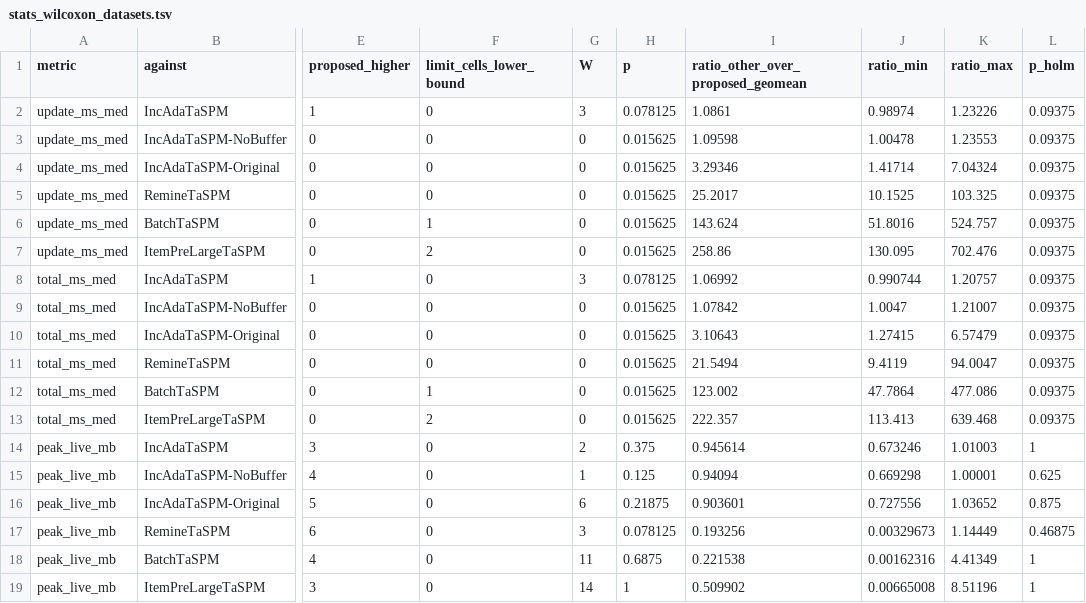
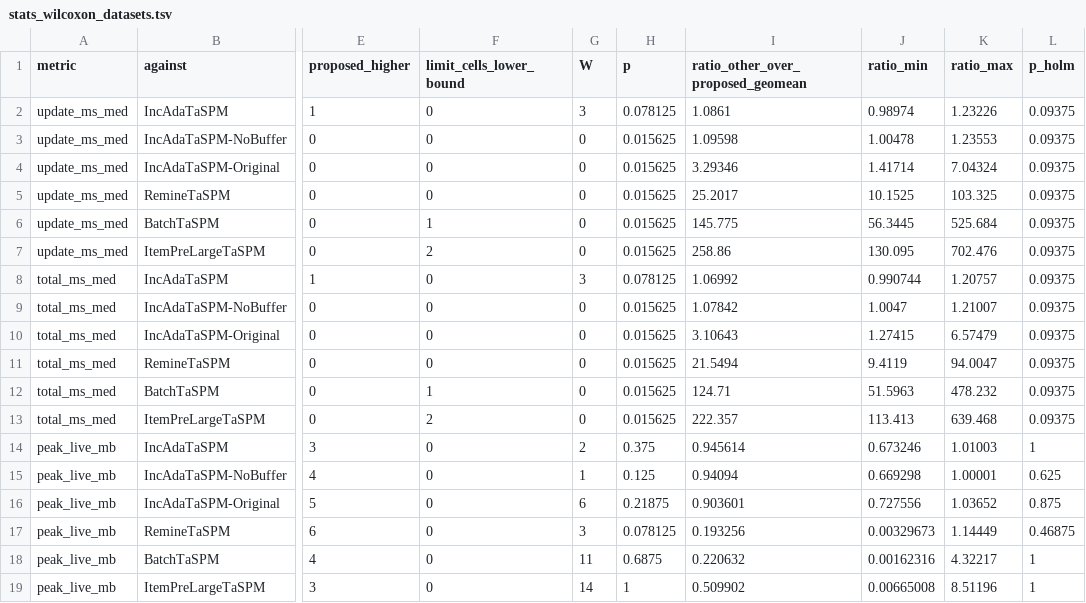
Before and after one commit to tran-minh-thai/adaptive-itr-spm, a TSV file: results/stream-bench-analysis/PC-THAI/stats_wilcoxon_datasets.tsv, drawn as a sheet; only a part is shown, gaps mark what is left out; the diff names each change by its address in the sheet, - before the commit and + after, or states it on an @@ line.

```diff
--- a/results/stream-bench-analysis/PC-THAI/stats_wilcoxon_datasets.tsv
+++ b/results/stream-bench-analysis/PC-THAI/stats_wilcoxon_datasets.tsv
-I6: 143.624
+I6: 145.775
-J6 (ratio_min): 51.8016
+J6 (ratio_min): 56.3445
-K6 (ratio_max): 524.757
+K6 (ratio_max): 525.684
-I12: 123.002
+I12: 124.71
-J12 (ratio_min): 47.7864
+J12 (ratio_min): 51.5963
-K12 (ratio_max): 477.086
+K12 (ratio_max): 478.232
-I18: 0.221538
+I18: 0.220632
-K18 (ratio_max): 4.41349
+K18 (ratio_max): 4.32217
```
Also changed, not shown: results/stream-bench-analysis/PC-THAI/stats_wilcoxon_batches.tsv, 3 other files.
